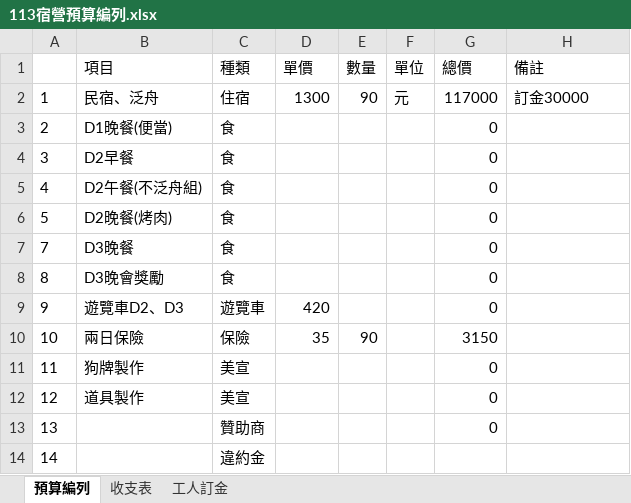
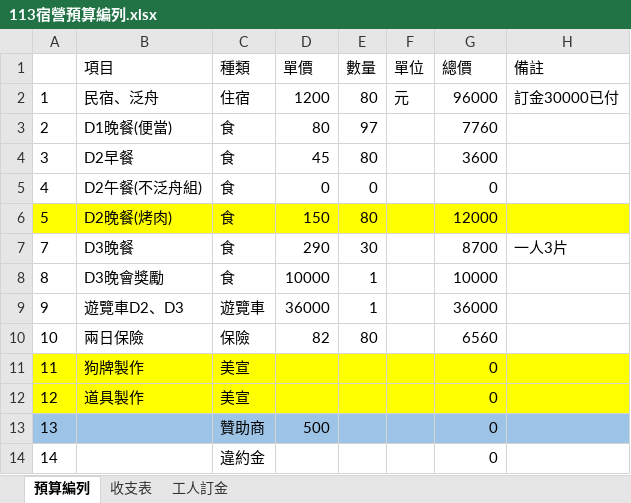
Before and after one commit to lyccyc/113camp, an Excel workbook: 報表/113宿營預算編列.xlsx, sheet 預算編列, drawn as a sheet; only a part is shown; values as stored, in another font and other column widths than the file's, no borders; the diff covers the shown part only; the diff names each change by its address in the sheet, - before the commit and + after, or states it on an @@ line.

```diff
--- a/報表/113宿營預算編列.xlsx (sheet 預算編列)
+++ b/報表/113宿營預算編列.xlsx (sheet 預算編列)
-D2 (單價): 1300
+D2 (單價): 1200
-E2 (數量): 90
+E2 (數量): 80
-G2 (總價): 117000
+G2 (總價): 96000
-H2 (備註): 訂金30000
+H2 (備註): 訂金30000已付
-D3 (單價): (empty)
+D3 (單價): 80
-E3 (數量): (empty)
+E3 (數量): 97
-G3 (總價): 0
+G3 (總價): 7760
-D4 (單價): (empty)
+D4 (單價): 45
-E4 (數量): (empty)
+E4 (數量): 80
-G4 (總價): 0
+G4 (總價): 3600
-D5 (單價): (empty)
+D5 (單價): 0
-E5 (數量): (empty)
+E5 (數量): 0
-A6:H6 fill: none
+A6:H6 fill: #FFFF00
-D6 (單價): (empty)
+D6 (單價): 150
-E6 (數量): (empty)
+E6 (數量): 80
-G6 (總價): 0
+G6 (總價): 12000
-D7 (單價): (empty)
+D7 (單價): 290
-E7 (數量): (empty)
+E7 (數量): 30
-G7 (總價): 0
+G7 (總價): 8700
-H7 (備註): (empty)
+H7 (備註): 一人3片
-D8 (單價): (empty)
+D8 (單價): 10000
-E8:E9 (數量): (empty)
+E8:E9 (數量): 1
-G8 (總價): 0
+G8 (總價): 10000
-D9 (單價): 420
+D9 (單價): 36000
-G9 (總價): 0
+G9 (總價): 36000
-D10 (單價): 35
+D10 (單價): 82
-E10 (數量): 90
+E10 (數量): 80
-G10 (總價): 3150
+G10 (總價): 6560
-A11:H12 fill: none
+A11:H12 fill: #FFFF00
-A13:H13 fill: none
+A13:H13 fill: #9DC3E6
-D13 (單價): (empty)
+D13 (單價): 500
-G14 (總價): (empty)
+G14 (總價): 0
```
Also changed, not shown: 10 added rows, 4 removed rows, 10 edited cells and row numbers in column A elsewhere in this sheet, 報表/工人收錢.xlsx, 6 other files.
